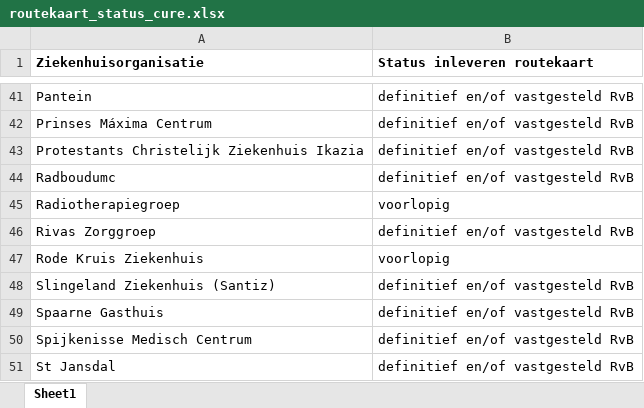
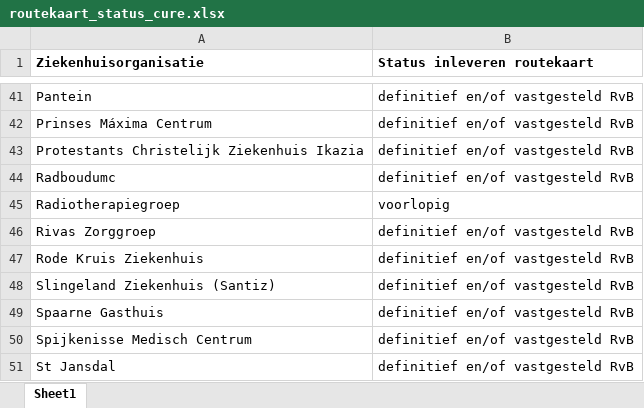
Before and after one commit to ReinierNL/nederland-waterland, an Excel workbook: src/data/routekaart_status_cure.xlsx, sheet Sheet1, drawn as a sheet; only a part is shown, gaps mark what is left out; values as stored, in another font and other column widths than the file's, no borders; the diff names each change by its address in the sheet, - before the commit and + after, or states it on an @@ line.

Commit message:
Updated cure data (v49)

```diff
--- a/src/data/routekaart_status_cure.xlsx (sheet Sheet1)
+++ b/src/data/routekaart_status_cure.xlsx (sheet Sheet1)
-B47 (Status inleveren routekaart): voorlopig
+B47 (Status inleveren routekaart): definitief en/of vastgesteld RvB
```
Also changed, not shown: 3 other files.
